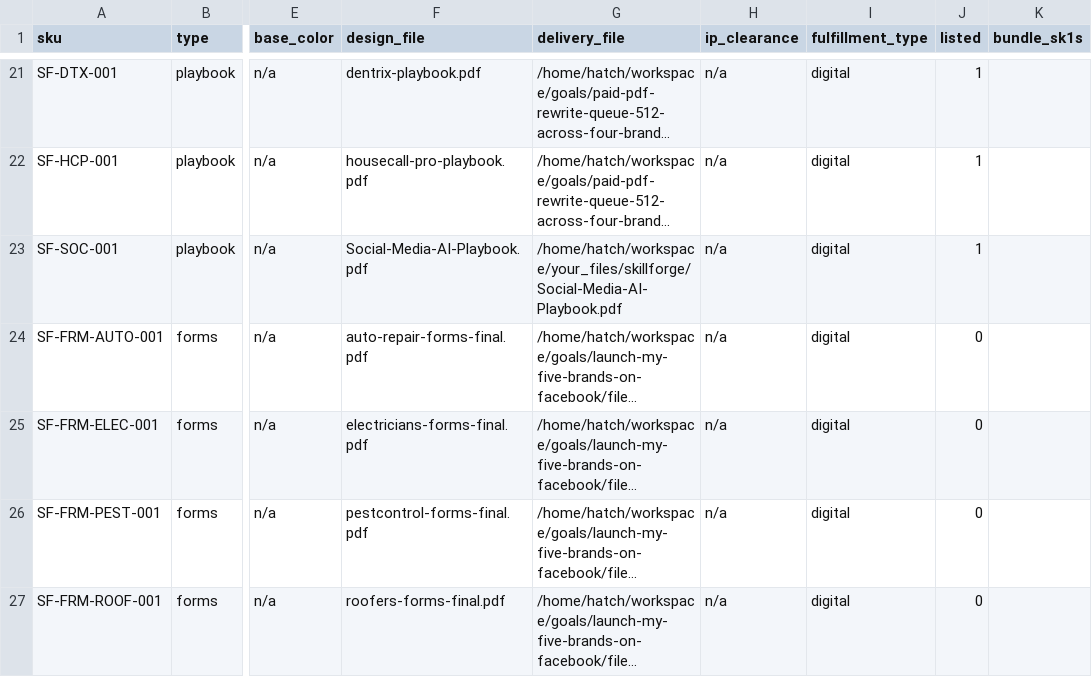
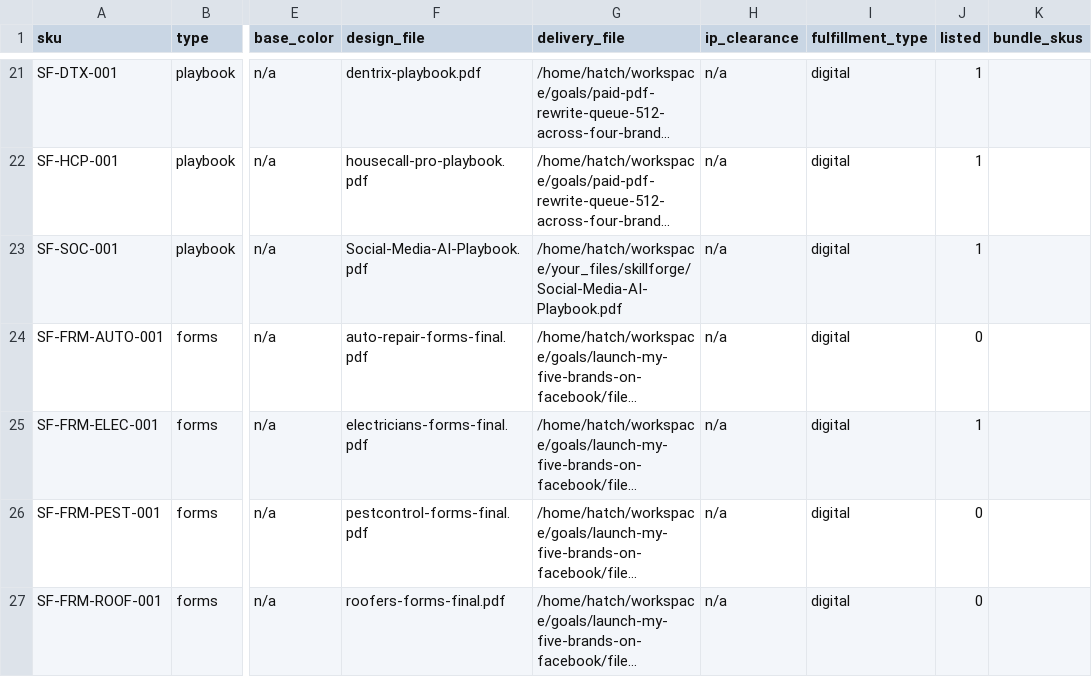
Before and after one commit to MortonBill/pushrod-store, a CSV file: data/skillforge-catalog.csv, drawn as a sheet; only a part is shown, gaps mark what is left out; long unchanged cells end in …; the diff names each change by its address in the sheet, - before the commit and + after, or states it on an @@ line.

Commit message:
SkillForge gate: flip SF-FRM-ELEC-001 live
Reformatted skillforge-catalog.csv to include new entries and updated structure.

```diff
--- a/data/skillforge-catalog.csv
+++ b/data/skillforge-catalog.csv
-K1: bundle_sk1s
+K1: bundle_skus
-J25 (listed): 0
+J25 (listed): 1
```
